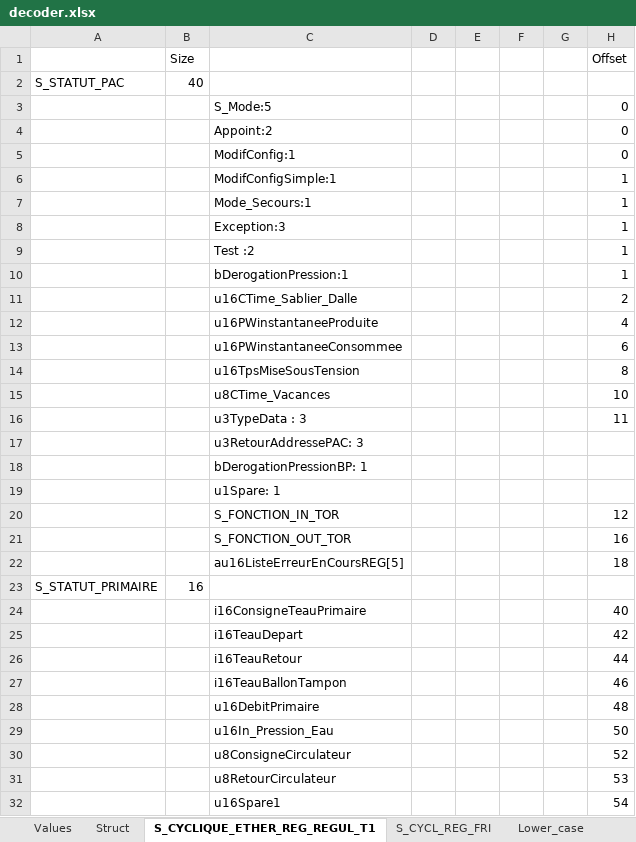
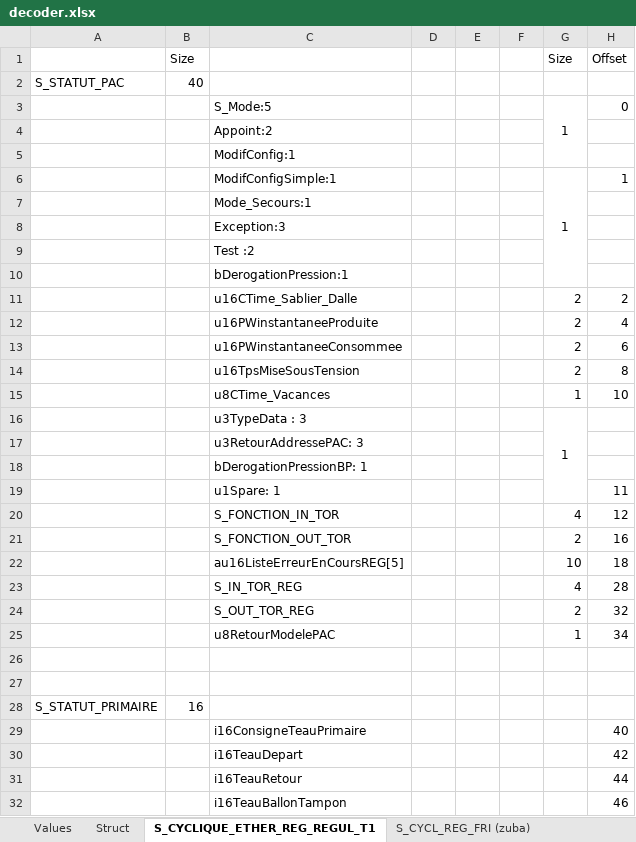
Before and after one commit to cyrilpawelko/arkteos_reg3, an Excel workbook: decoder.xlsx, sheet S_CYCLIQUE_ETHER_REG_REGUL_T1, drawn as a sheet; only a part is shown; the shorter side is filled out with more unchanged rows; values as stored, in another font and other column widths than the file's, no borders; removed rows and columns are numbered as before the commit, all else as after; the diff names each change by its address in the sheet, - before the commit and + after, or states it on an @@ line.

```diff
--- a/decoder.xlsx (sheet S_CYCLIQUE_ETHER_REG_REGUL_T1)
+++ b/decoder.xlsx (sheet S_CYCLIQUE_ETHER_REG_REGUL_T1)
-sheet tab: S_CYCL_REG_FRI
+sheet tab: S_CYCL_REG_FRI (zuba)
-G1: (empty)
+G1: Size
-G3: (empty)
+G3: 1
+G3:G5 merged
-H4:H5: 0
+H4:H5: (empty)
-G6: (empty)
+G6: 1
+G6:G10 merged
-H7:H10: 1
+H7:H10: (empty)
-G11:G14: (empty)
+G11:G14: 2
-G15: (empty)
+G15: 1
-row 16:  |  | u3TypeData : 3 |  |  |  |  | 11
+row 16:  |  | u3TypeData : 3 |  |  |  | 1
-H19: (empty)
+H19: 11
-G20: (empty)
+G20: 4
-G21: (empty)
+G21: 2
-G22: (empty)
+G22: 10
+row 23:  |  | S_IN_TOR_REG |  |  |  | 4 | 28
+row 24:  |  | S_OUT_TOR_REG |  |  |  | 2 | 32
+row 25:  |  | u8RetourModelePAC |  |  |  | 1 | 34
+row 26: (empty)
+row 27: (empty)
```
Also changed, not shown: sheet Values, sheet Struct, sheet S_CYCL_REG_FRI (zuba), other sheet tabs, formulas that keep their value.
